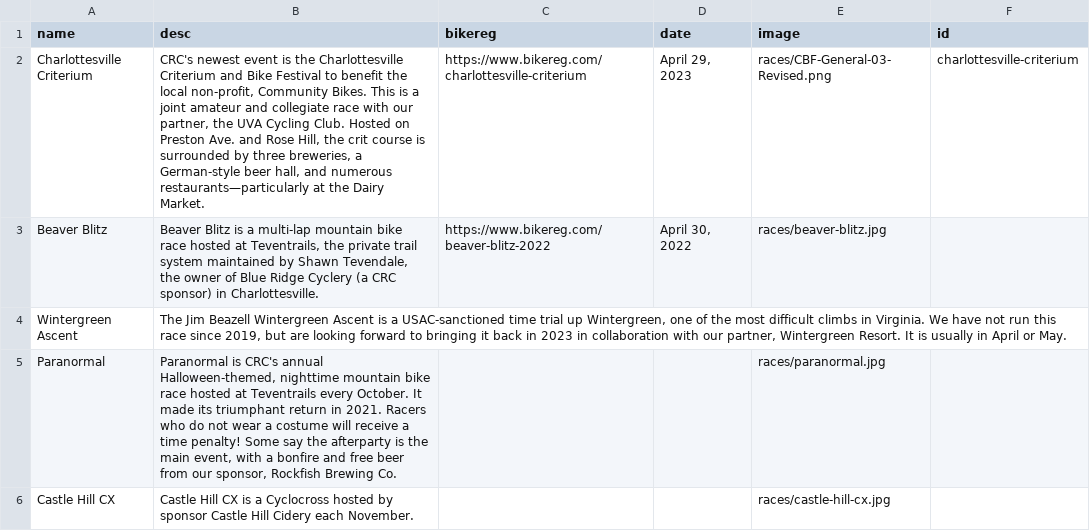
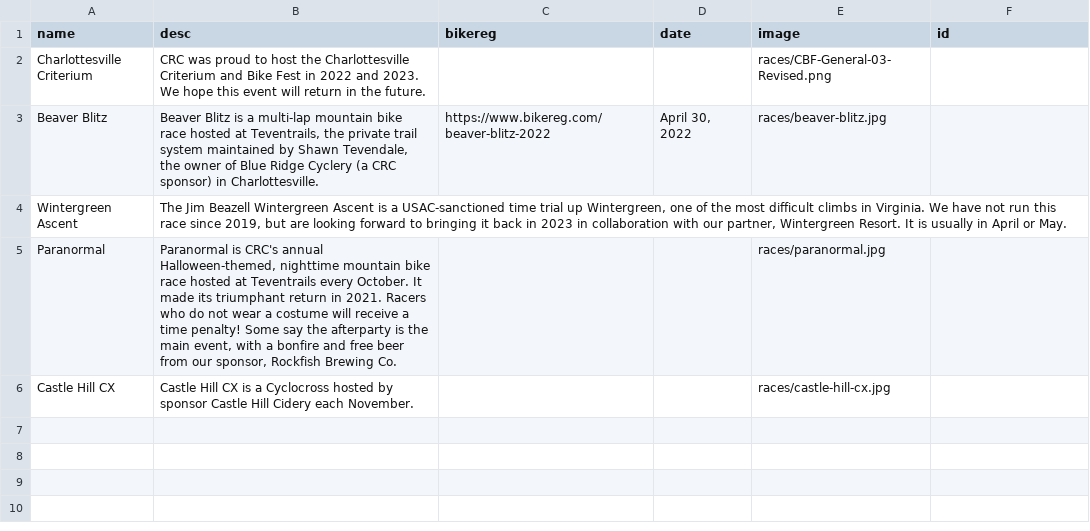
Before and after one commit to ewg118/cvilleracing, a CSV file: _data/races.csv, drawn as a sheet.

Commit message:
updated the races page

```diff
--- a/_data/races.csv
+++ b/_data/races.csv
@@ -1,3 +1,3 @@
 name,desc,bikereg,date,image,id
-Charlottesville Criterium,"CRC's newest event is the Charlottesville Criterium and Bike Festival to benefit the local non-profit, Community Bikes. This is a joint amateur and collegiate race with our partner, the UVA Cycling Club. Hosted on Preston Ave. and Rose Hill, the crit course is surrounded by three breweries, a German-style beer hall, and numerous restaurants—particularly at the Dairy Market.",https://www.bikereg.com/charlottesville-criterium,"April 29, 2023",races/CBF-General-03-Revised.png,charlottesville-criterium
+Charlottesville Criterium,CRC was proud to host the Charlottesville Criterium and Bike Fest in 2022 and 2023. We hope this event will return in the future.,,,races/CBF-General-03-Revised.png,
 Beaver Blitz,"Beaver Blitz is a multi-lap mountain bike race hosted at Teventrails, the private trail system maintained by Shawn Tevendale, the owner of Blue Ridge Cyclery (a CRC sponsor) in Charlottesville.",https://www.bikereg.com/beaver-blitz-2022,"April 30, 2022",races/beaver-blitz.jpg,
```
